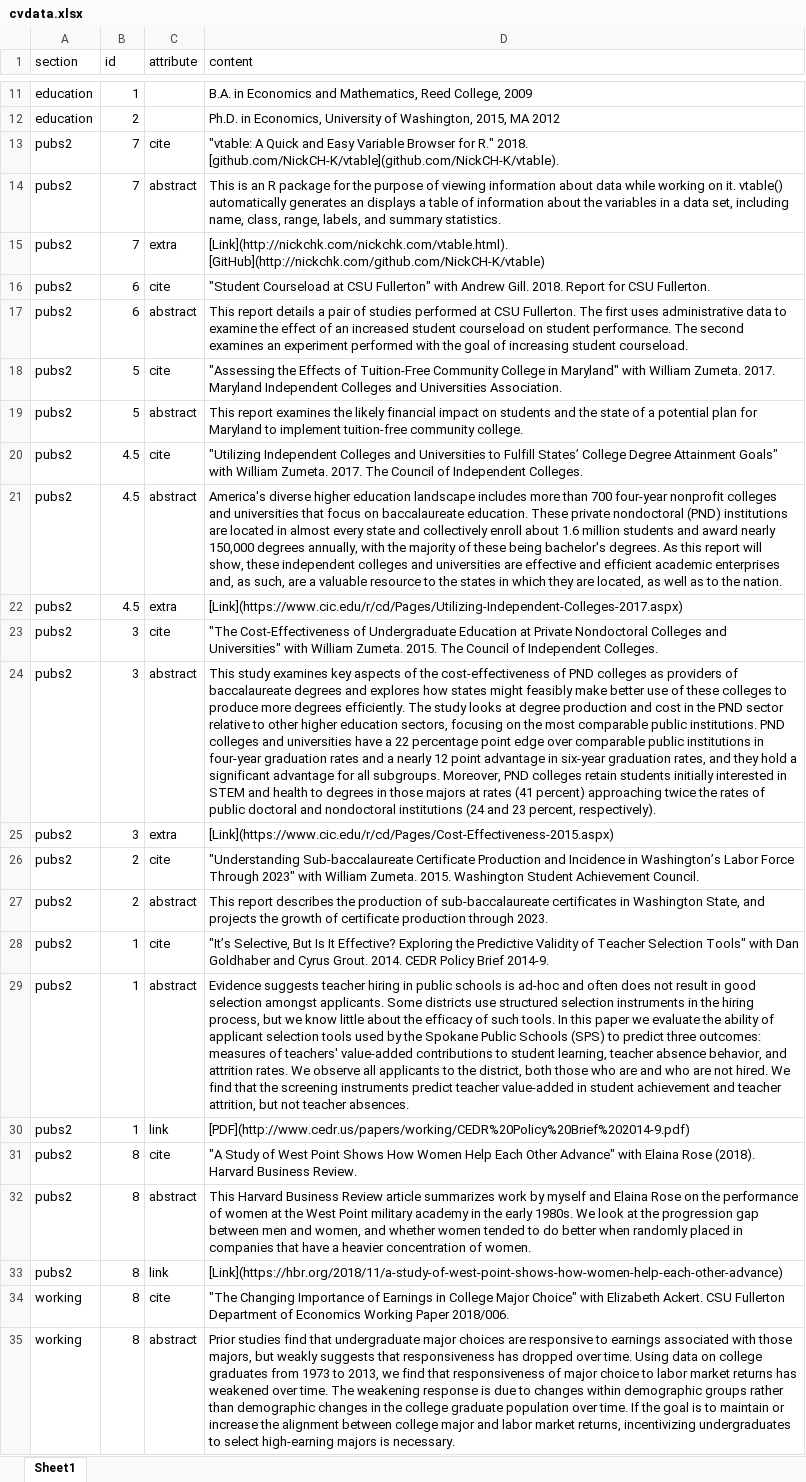
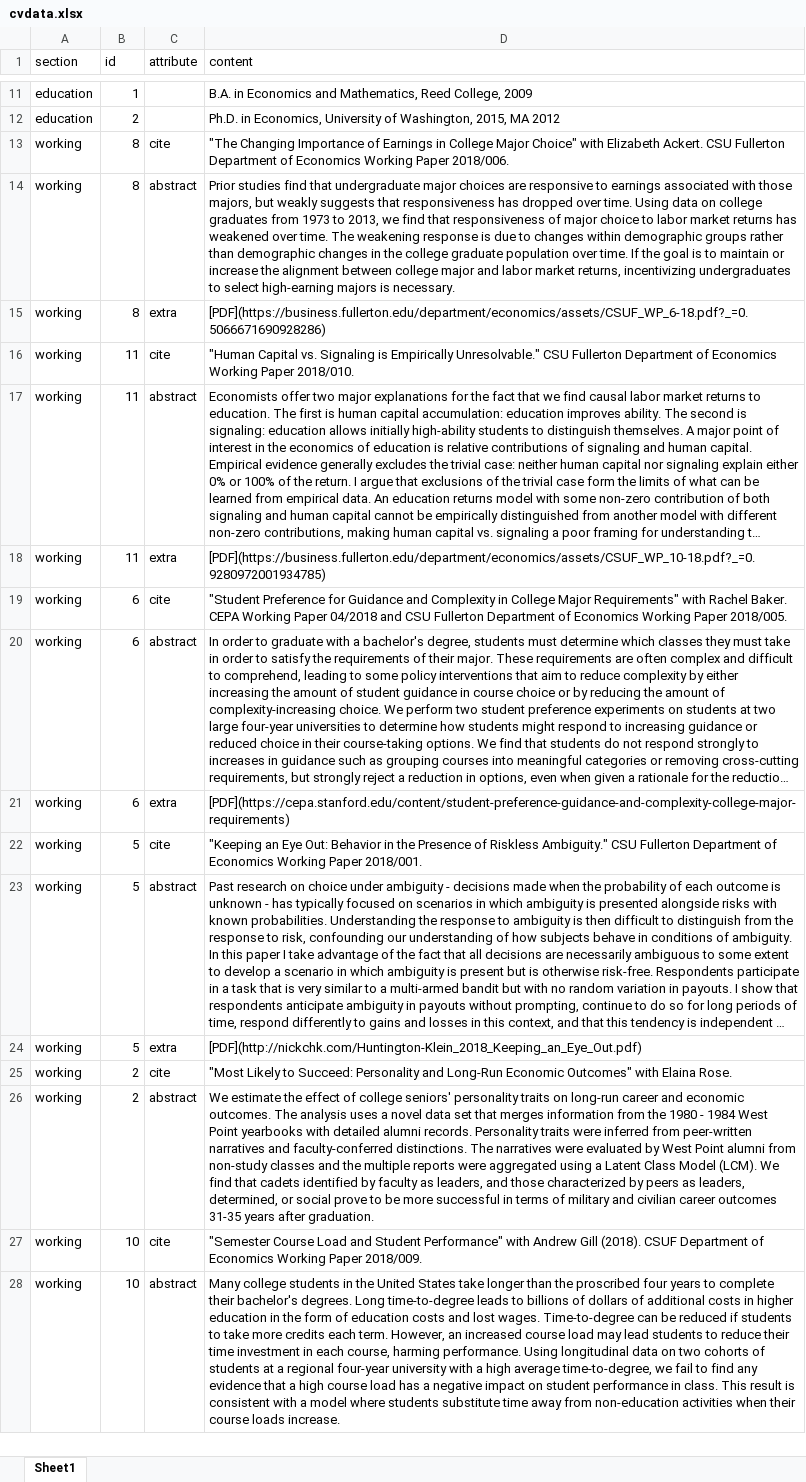
Before and after one commit to NickCH-K/CVRoller, an Excel workbook: example/cvdata.xlsx, sheet Sheet1, drawn as a sheet; only a part is shown, gaps mark what is left out; the shorter side is filled out with more unchanged rows; long unchanged cells end in …; values as stored, in another font and other column widths than the file's, no borders; the diff names each change by its address in the sheet, - before the commit and + after, or states it on an @@ line.

```diff
--- a/example/cvdata.xlsx (sheet Sheet1)
+++ b/example/cvdata.xlsx (sheet Sheet1)
-row 13: pubs2 | 7 | cite | "vtable: A Quick and Easy Variable Browser for R." 2018. [github.com/NickCH-K/vtable](github.com/NickCH-K/vtable).
-row 14: pubs2 | 7 | abstract | This is an R package for the purpose of viewing information about data while working on it. vtable() automatically generates an displays a table of information about the variables in a data set, including name, class, range, labels, and summary statistics.
-row 15: pubs2 | 7 | extra | [Link](http://nickchk.com/nickchk.com/vtable.html). [GitHub](http://nickchk.com/github.com/NickCH-K/vtable)
-row 16: pubs2 | 6 | cite | "Student Courseload at CSU Fullerton" with Andrew Gill. 2018. Report for CSU Fullerton.
-row 17: pubs2 | 6 | abstract | This report details a pair of studies performed at CSU Fullerton. The first uses administrative data to examine the effect of an increased student courseload on student performance. The second examines an experiment performed with the goal of increasing student courseload.
-row 18: pubs2 | 5 | cite | "Assessing the Effects of Tuition-Free Community College in Maryland" with William Zumeta. 2017. Maryland Independent Colleges and Universities Association.
-row 19: pubs2 | 5 | abstract | This report examines the likely financial impact on students and the state of a potential plan for Maryland to implement tuition-free community college.
-row 20: pubs2 | 4.5 | cite | "Utilizing Independent Colleges and Universities to Fulfill States’ College Degree Attainment Goals" with William Zumeta. 2017. The Council of Independent Colleges.
-row 21: pubs2 | 4.5 | abstract | America's diverse higher education landscape includes more than 700 four-year nonprofit colleges and universities that focus on baccalaureate education. These private nondoctoral (PND) institutions are located in almost every state and collectively enroll about 1.6 million students and award nearly 150,000 degrees annually, with the majority of these being bachelor's degrees. As this report will show, these independent colleges and universities are effective and efficient academic enterprises and, as such, are a valuable resource to the states in which they are located, as well as to the nation.
-row 22: pubs2 | 4.5 | extra | [Link](https://www.cic.edu/r/cd/Pages/Utilizing-Independent-Colleges-2017.aspx)
-row 23: pubs2 | 3 | cite | "The Cost-Effectiveness of Undergraduate Education at Private Nondoctoral Colleges and Universities" with William Zumeta. 2015. The Council of Independent Colleges.
-row 24: pubs2 | 3 | abstract | This study examines key aspects of the cost-effectiveness of PND colleges as providers of baccalaureate degrees and explores how states might feasibly make better use of these colleges to produce more degrees efficiently. The study looks at degree production and cost in the PND sector relative to other higher education sectors, focusing on the most comparable public institutions. PND colleges and universities have a 22 percentage point edge over comparable public institutions in four-year graduation rates and a nearly 12 point advantage in six-year graduation rates, and they hold a significant advantage for all subgroups. Moreover, PND colleges retain students initially interested in STEM and health to degrees in those majors at rates (41 percent) approaching twice the rates of public doctoral and nondoctoral institutions (24 and 23 percent, respectively).
-row 25: pubs2 | 3 | extra | [Link](https://www.cic.edu/r/cd/Pages/Cost-Effectiveness-2015.aspx)
-row 26: pubs2 | 2 | cite | "Understanding Sub-baccalaureate Certificate Production and Incidence in Washington’s Labor Force Through 2023" with William Zumeta. 2015. Washington Student Achievement Council.
-row 27: pubs2 | 2 | abstract | This report describes the production of sub-baccalaureate certificates in Washington State, and projects the growth of certificate production through 2023.
-row 28: pubs2 | 1 | cite | "It’s Selective, But Is It Effective? Exploring the Predictive Validity of Teacher Selection Tools" with Dan Goldhaber and Cyrus Grout. 2014. CEDR Policy Brief 2014-9.
-row 29: pubs2 | 1 | abstract | Evidence suggests teacher hiring in public schools is ad-hoc and often does not result in good selection amongst applicants. Some districts use structured selection instruments in the hiring process, but we know little about the efficacy of such tools. In this paper we evaluate the ability of applicant selection tools used by the Spokane Public Schools (SPS) to predict three outcomes: measures of teachers' value-added contributions to student learning, teacher absence behavior, and attrition rates. We observe all applicants to the district, both those who are and who are not hired. We find that the screening instruments predict teacher value-added in student achievement and teacher attrition, but not teacher absences.
-row 30: pubs2 | 1 | link | [PDF](http://www.cedr.us/papers/working/CEDR%20Policy%20Brief%202014-9.pdf)
-row 31: pubs2 | 8 | cite | "A Study of West Point Shows How Women Help Each Other Advance" with Elaina Rose (2018). Harvard Business Review.
-row 32: pubs2 | 8 | abstract | This Harvard Business Review article summarizes work by myself and Elaina Rose on the performance of women at the West Point military academy in the early 1980s. We look at the progression gap between men and women, and whether women tended to do better when randomly placed in companies that have a heavier concentration of women.
-row 33: pubs2 | 8 | link | [Link](https://hbr.org/2018/11/a-study-of-west-point-shows-how-women-help-each-other-advance)
```
Also changed, not shown: 11 other files.
